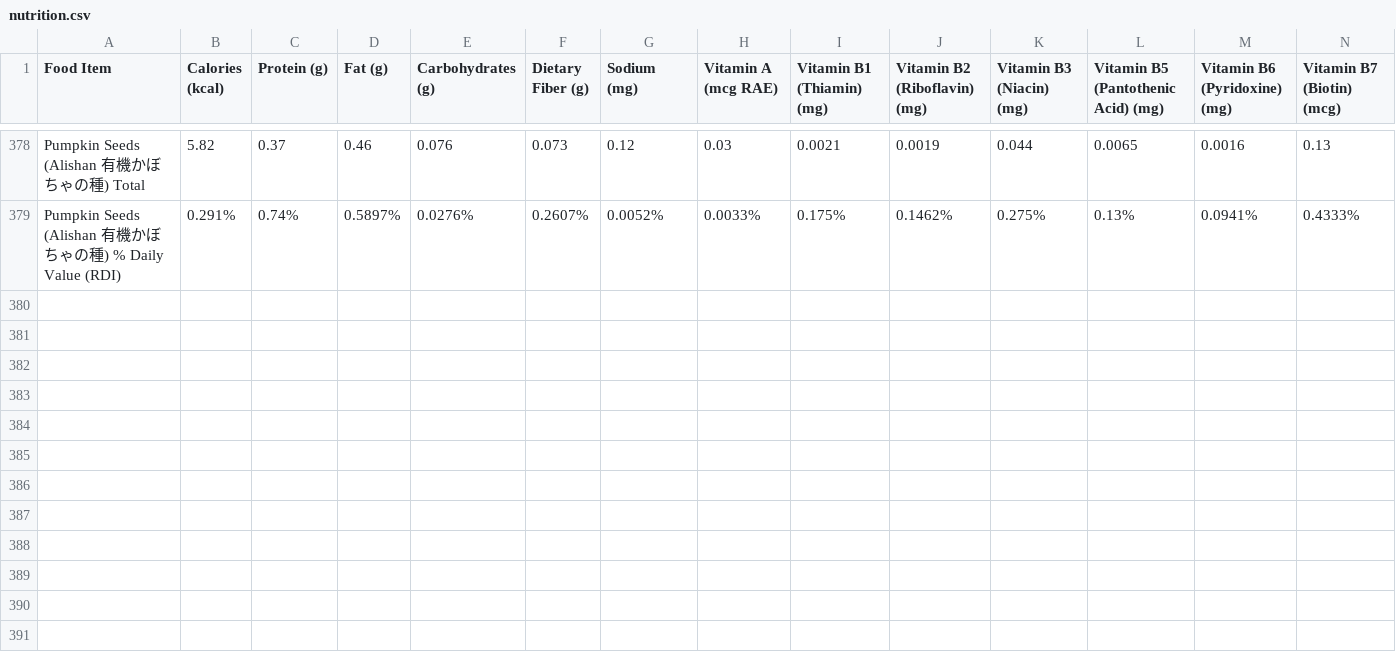
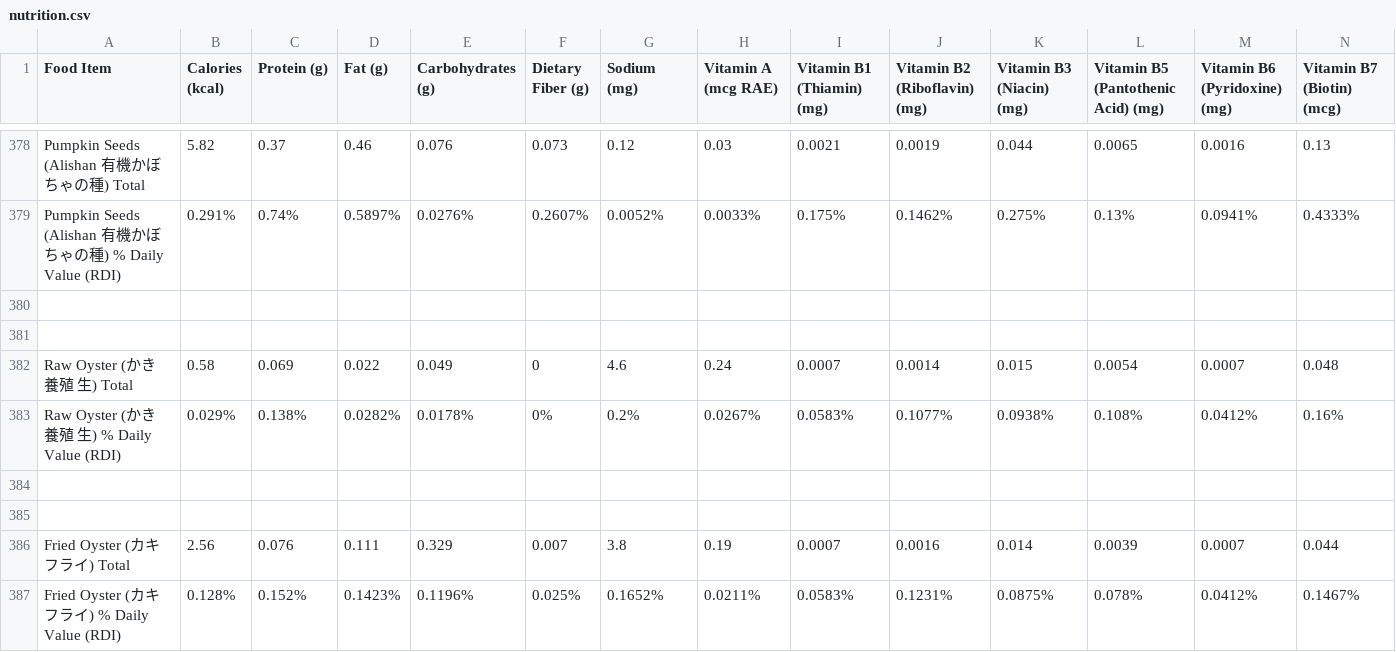
Before and after one commit to natoen/nutrition, a CSV file: nutrition.csv, drawn as a sheet; only a part is shown, gaps mark what is left out; rows hold the shown columns only; the diff names each change by its address in the sheet, - before the commit and + after, or states it on an @@ line.

Commit message:
add oyster

```diff
--- a/nutrition.csv
+++ b/nutrition.csv
+row 380: (empty)
+row 381: (empty)
+row 382: Raw Oyster (かき 養殖 生) Total | 0.58 | 0.069 | 0.022 | 0.049 | 0 | 4.6 | 0.24 | 0.0007 | 0.0014 | 0.015 | 0.0054 | 0.0007 | 0.048
+row 383: Raw Oyster (かき 養殖 生) % Daily Value (RDI) | 0.029% | 0.138% | 0.0282% | 0.0178% | 0% | 0.2% | 0.0267% | 0.0583% | 0.1077% | 0.0938% | 0.108% | 0.0412% | 0.16%
+row 384: (empty)
+row 385: (empty)
+row 386: Fried Oyster (カキフライ) Total | 2.56 | 0.076 | 0.111 | 0.329 | 0.007 | 3.8 | 0.19 | 0.0007 | 0.0016 | 0.014 | 0.0039 | 0.0007 | 0.044
+row 387: Fried Oyster (カキフライ) % Daily Value (RDI) | 0.128% | 0.152% | 0.1423% | 0.1196% | 0.025% | 0.1652% | 0.0211% | 0.0583% | 0.1231% | 0.0875% | 0.078% | 0.0412% | 0.1467%
```
Also changed, not shown: 2 other files.
